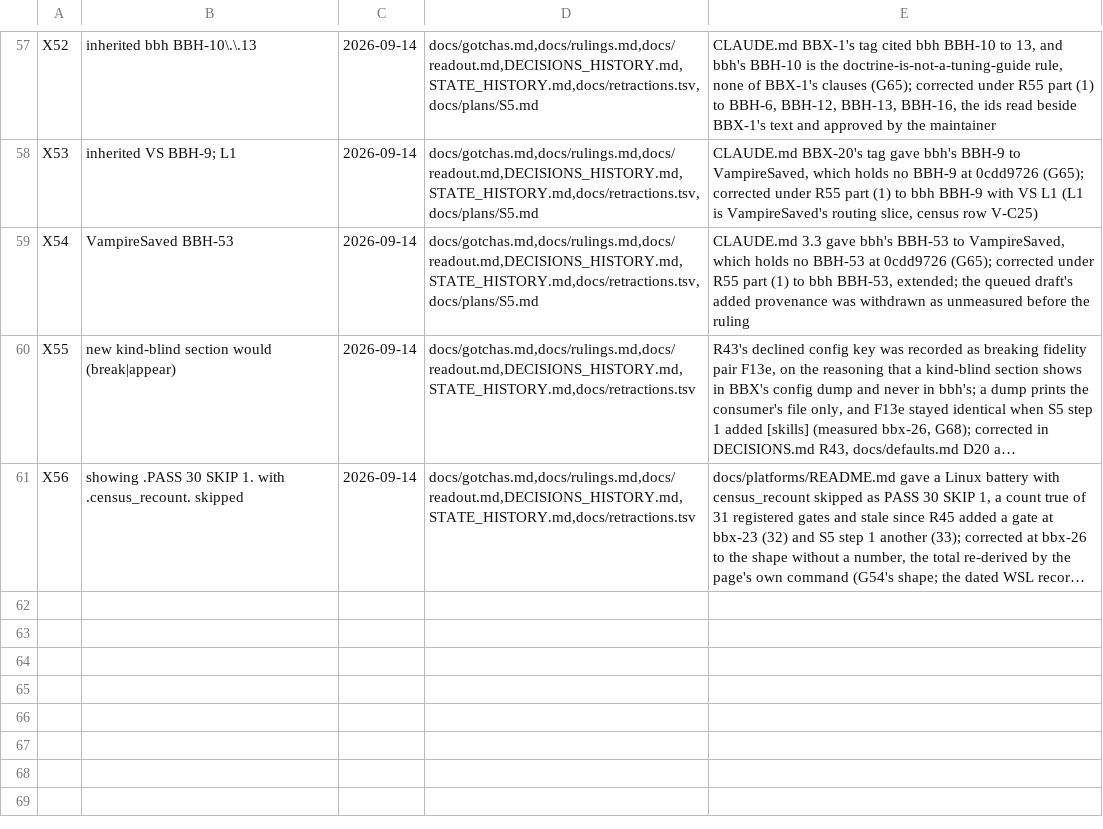
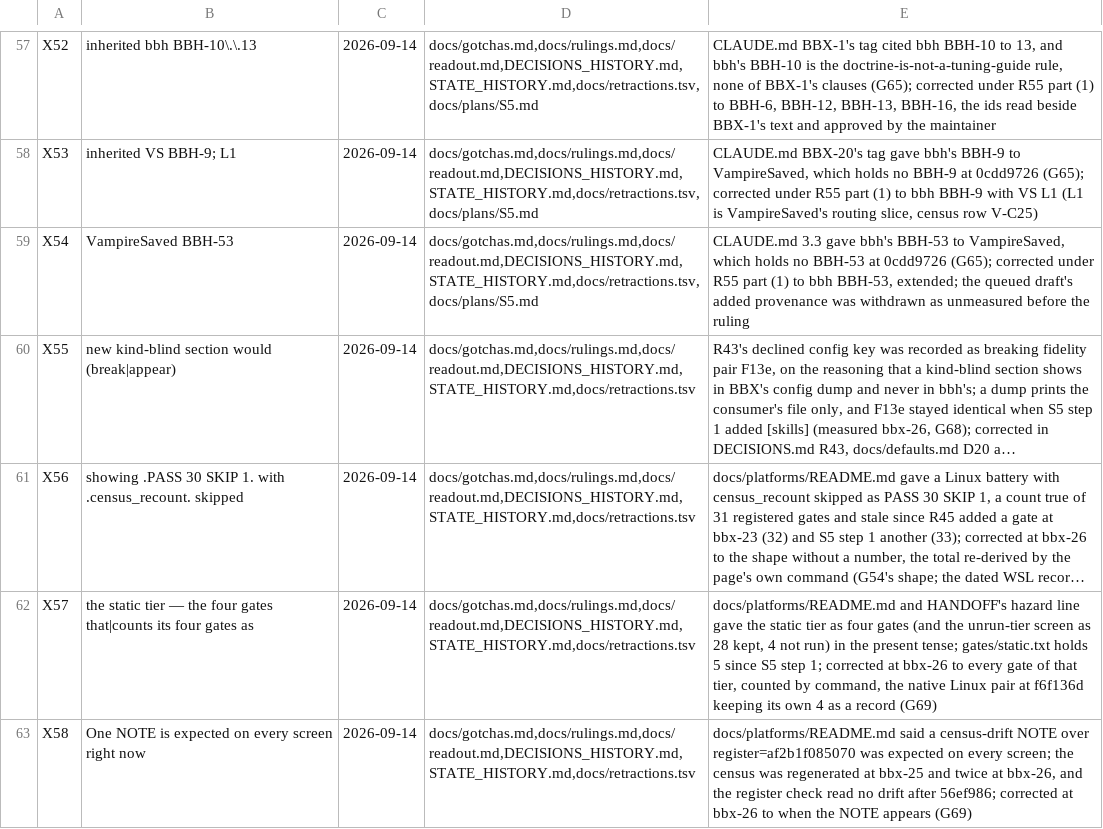
Before and after one commit to DefinitelyFrenchName/BBX, a TSV file: docs/retractions.tsv, drawn as a sheet; only a part is shown, gaps mark what is left out; long unchanged cells end in …; the diff names each change by its address in the sheet, - before the commit and + after, or states it on an @@ line.

```diff
--- a/docs/retractions.tsv
+++ b/docs/retractions.tsv
+row 62: X57 | the static tier — the four gates that|counts its four gates as | 2026-09-14 | docs/gotchas.md,docs/rulings.md,docs/readout.md,DECISIONS_HISTORY.md,STATE_HISTORY.md,docs/retractions.tsv | docs/platforms/README.md and HANDOFF's hazard line gave the static tier as four gates (and the unrun-tier screen as 28 kept, 4 not run) in the present tense; gates/static.txt holds 5 since S5 step 1; corrected at bbx-26 to every gate of that tier, counted by command, the native Linux pair at f6f136d keeping its own 4 as a record (G69)
+row 63: X58 | One NOTE is expected on every screen right now | 2026-09-14 | docs/gotchas.md,docs/rulings.md,docs/readout.md,DECISIONS_HISTORY.md,STATE_HISTORY.md,docs/retractions.tsv | docs/platforms/README.md said a census-drift NOTE over register=af2b1f085070 was expected on every screen; the census was regenerated at bbx-25 and twice at bbx-26, and the register check read no drift after 56ef986; corrected at bbx-26 to when the NOTE appears (G69)
```
Also changed, not shown: 7 other files.
